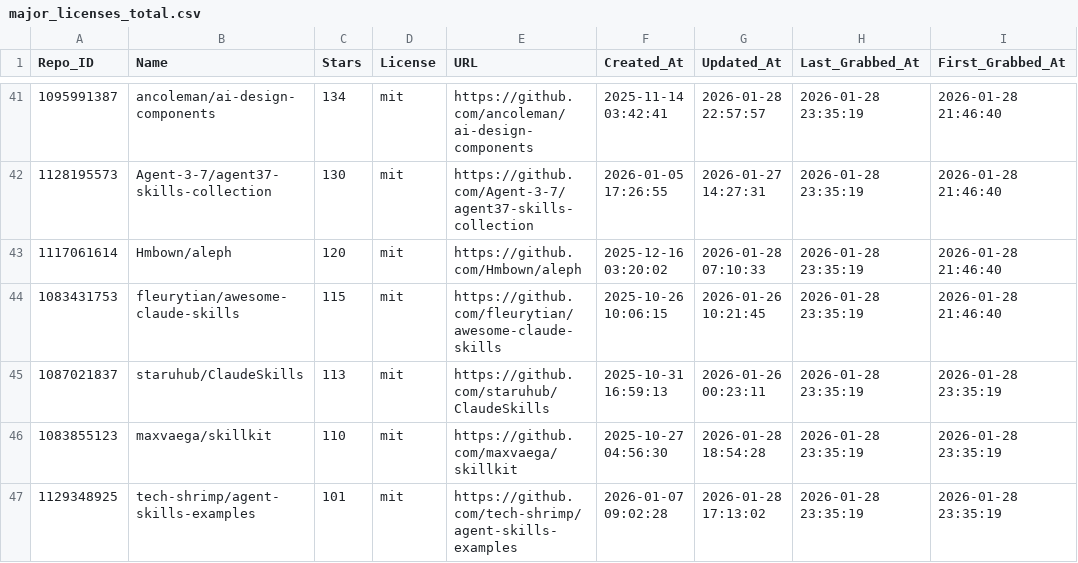
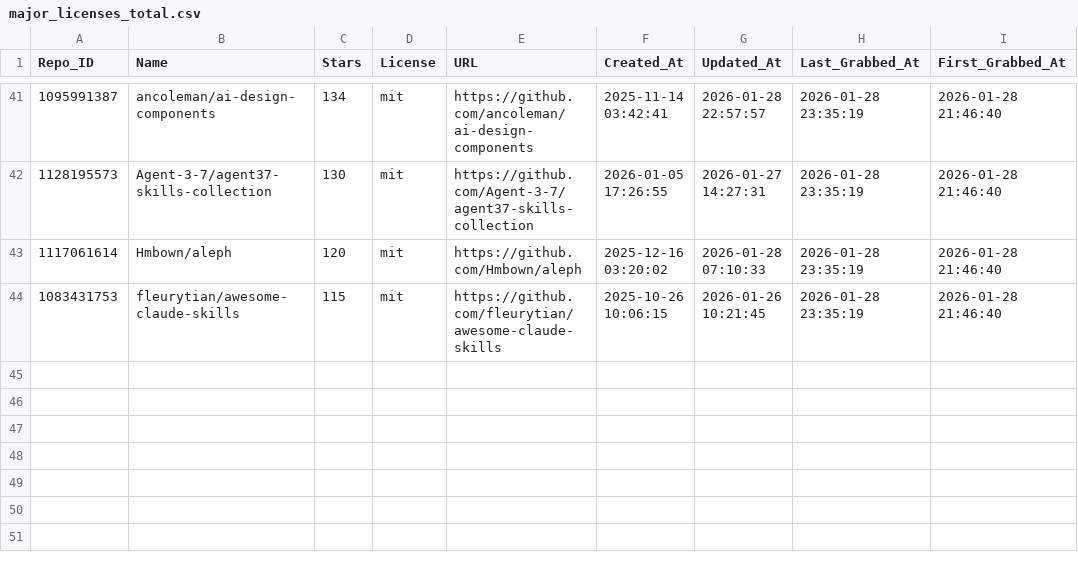
Before and after one commit to whuzhy/Fetch_Skills, a CSV file: Data_Total/major_licenses_total.csv, drawn as a sheet; only a part is shown, gaps mark what is left out; the diff names each change by its address in the sheet, - before the commit and + after, or states it on an @@ line.

Commit message:
Update major_licenses_total.csv

```diff
--- a/Data_Total/major_licenses_total.csv
+++ b/Data_Total/major_licenses_total.csv
-row 45: 1087021837 | staruhub/ClaudeSkills | 113 | mit | https://github.com/staruhub/ClaudeSkills | 2025-10-31 16:59:13 | 2026-01-26 00:23:11 | 2026-01-28 23:35:19 | 2026-01-28 23:35:19
-row 46: 1083855123 | maxvaega/skillkit | 110 | mit | https://github.com/maxvaega/skillkit | 2025-10-27 04:56:30 | 2026-01-28 18:54:28 | 2026-01-28 23:35:19 | 2026-01-28 23:35:19
-row 47: 1129348925 | tech-shrimp/agent-skills-examples | 101 | mit | https://github.com/tech-shrimp/agent-skills-examples | 2026-01-07 09:02:28 | 2026-01-28 17:13:02 | 2026-01-28 23:35:19 | 2026-01-28 23:35:19
```
